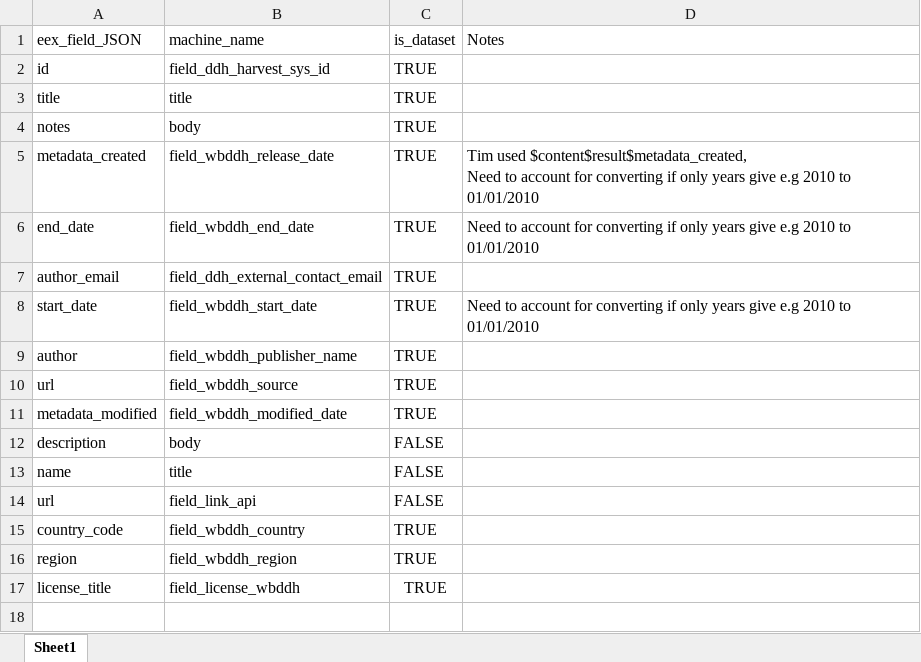
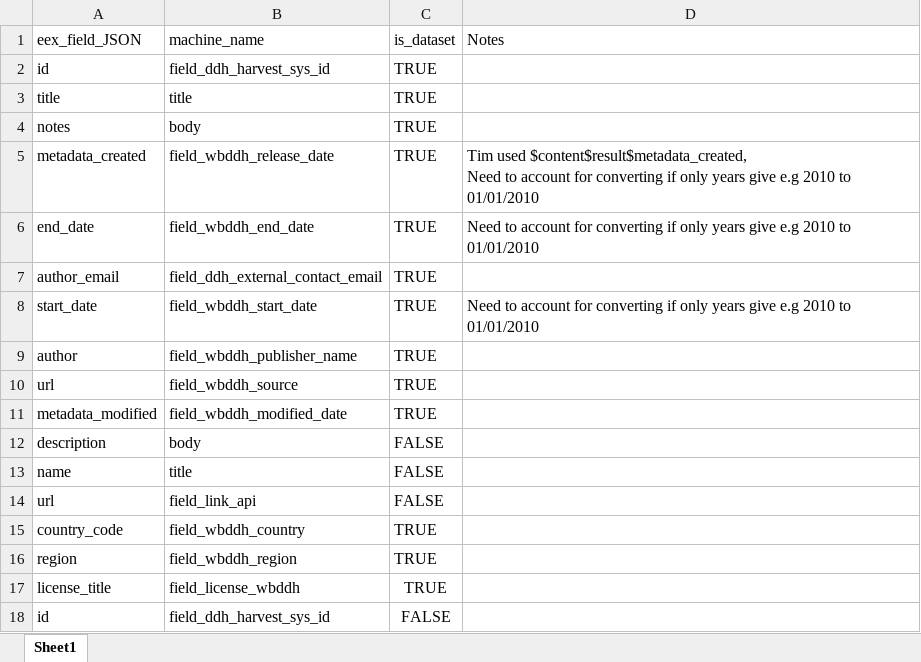
Before and after one commit to tonyfujs/eex2ddh, an Excel workbook: data-raw/eex_ddh_JSON_lookup_basic.xlsx, sheet Sheet1, drawn as a sheet; values as stored, in another font and other column widths than the file's, no borders; the diff names each change by its address in the sheet, - before the commit and + after, or states it on an @@ line.

```diff
--- a/data-raw/eex_ddh_JSON_lookup_basic.xlsx (sheet Sheet1)
+++ b/data-raw/eex_ddh_JSON_lookup_basic.xlsx (sheet Sheet1)
+row 18: id | field_ddh_harvest_sys_id | FALSE
```
Also changed, not shown: data-raw/constant_vocab_mapping.xlsx, data-raw/controlled_vocab_mapping.xlsx, 2 other files.
